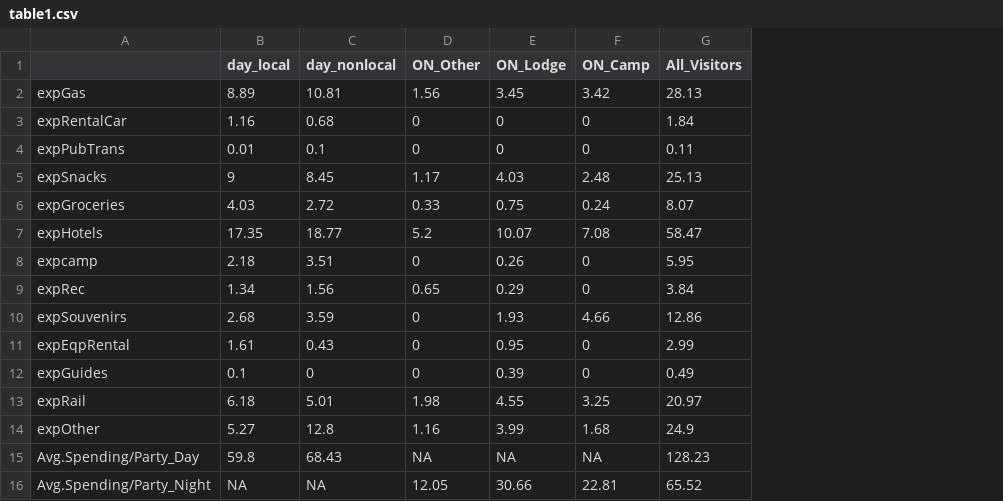
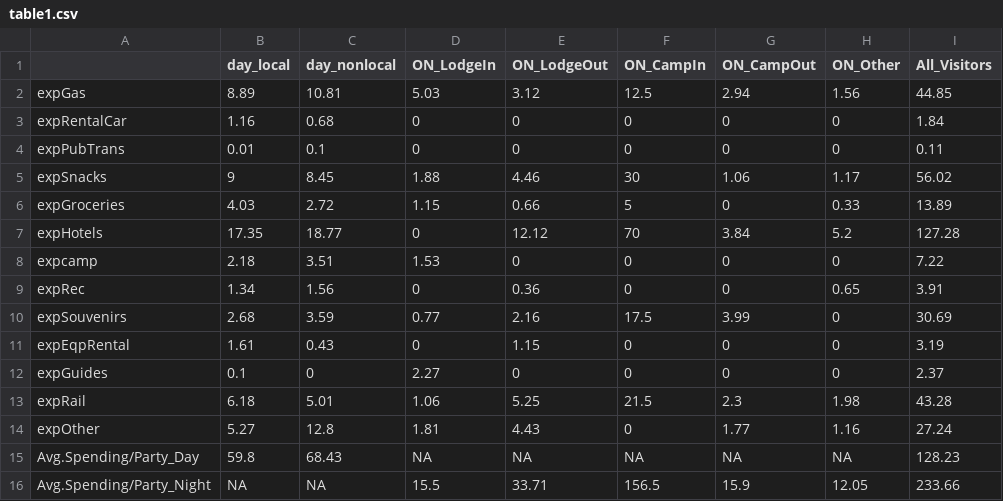
Before and after one commit to ChrisKeyes/SEM_Project, a CSV file: Output/CUVA/Report_Tables/table1.csv, drawn as a sheet; removed rows and columns are numbered as before the commit, all else as after; the diff names each change by its address in the sheet, - before the commit and + after, or states it on an @@ line.

Commit message:
CUVA output folders

```diff
--- a/Output/CUVA/Report_Tables/table1.csv
+++ b/Output/CUVA/Report_Tables/table1.csv
+column D (ON_LodgeIn), rows 2-16: 5.03 | 0 | 0 | 1.88 | 1.15 | 0 | 1.53 | 0 | 0.77 | 0 | 2.27 | 1.06 | 1.81 | NA | 15.5
+column E (ON_LodgeOut), rows 2-16: 3.12 | 0 | 0 | 4.46 | 0.66 | 12.12 | 0 | 0.36 | 2.16 | 1.15 | 0 | 5.25 | 4.43 | NA | 33.71
+column F (ON_CampIn), rows 2-16: 12.5 | 0 | 0 | 30 | 5 | 70 | 0 | 0 | 17.5 | 0 | 0 | 21.5 | 0 | NA | 156.5
+column G (ON_CampOut), rows 2-16: 2.94 | 0 | 0 | 1.06 | 0 | 3.84 | 0 | 0 | 3.99 | 0 | 0 | 2.3 | 1.77 | NA | 15.9
-column E (ON_Lodge), rows 2-16: 3.45 | 0 | 0 | 4.03 | 0.75 | 10.07 | 0.26 | 0.29 | 1.93 | 0.95 | 0.39 | 4.55 | 3.99 | NA | 30.66
-column F (ON_Camp), rows 2-16: 3.42 | 0 | 0 | 2.48 | 0.24 | 7.08 | 0 | 0 | 4.66 | 0 | 0 | 3.25 | 1.68 | NA | 22.81
-I2 (All_Visitors): 28.13
+I2 (All_Visitors): 44.85
-I5 (All_Visitors): 25.13
+I5 (All_Visitors): 56.02
-I6 (All_Visitors): 8.07
+I6 (All_Visitors): 13.89
-I7 (All_Visitors): 58.47
+I7 (All_Visitors): 127.28
-I8 (All_Visitors): 5.95
+I8 (All_Visitors): 7.22
-I9 (All_Visitors): 3.84
+I9 (All_Visitors): 3.91
-I10 (All_Visitors): 12.86
+I10 (All_Visitors): 30.69
-I11 (All_Visitors): 2.99
+I11 (All_Visitors): 3.19
-I12 (All_Visitors): 0.49
+I12 (All_Visitors): 2.37
-I13 (All_Visitors): 20.97
+I13 (All_Visitors): 43.28
-I14 (All_Visitors): 24.9
+I14 (All_Visitors): 27.24
-I16 (All_Visitors): 65.52
+I16 (All_Visitors): 233.66
```
Also changed, not shown: Output/CUVA/Report_Tables/table2.csv, Output/CUVA/Report_Tables/table3.csv, 3 other files.
